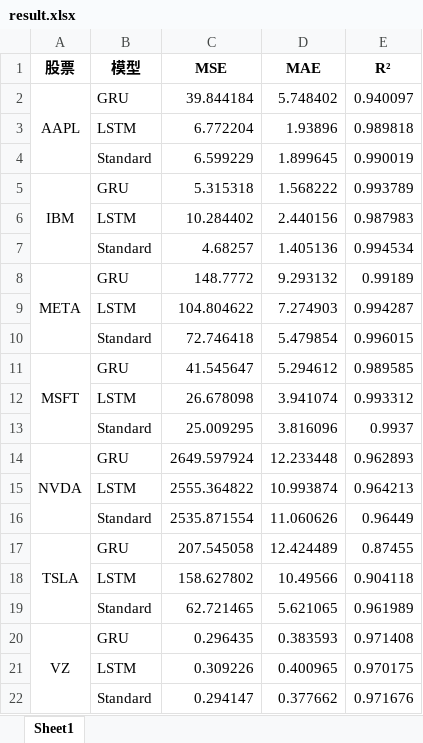
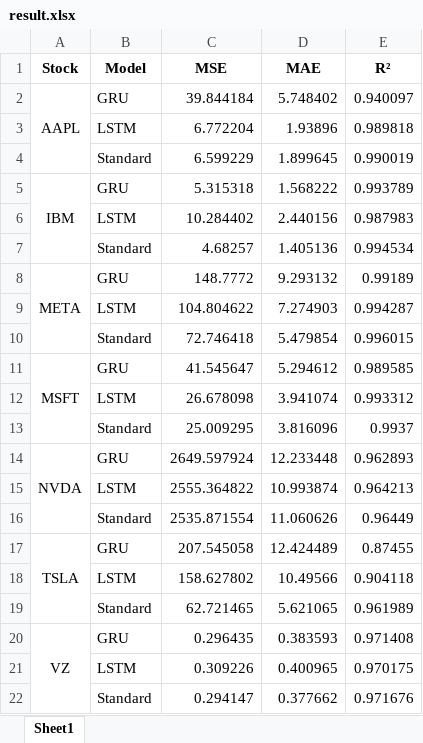
Before and after one commit to hx394/stockPredictModelsProject, an Excel workbook: hongzhen xu/models and results/result.xlsx, sheet Sheet1, drawn as a sheet; values as stored, in another font and other column widths than the file's, no borders; charts and pictures not drawn; the diff names each change by its address in the sheet, - before the commit and + after, or states it on an @@ line.

Commit message:
remove chinese characters

```diff
--- a/hongzhen xu/models and results/result.xlsx (sheet Sheet1)
+++ b/hongzhen xu/models and results/result.xlsx (sheet Sheet1)
-A1: 股票
+A1: Stock
-B1: 模型
+B1: Model
```
